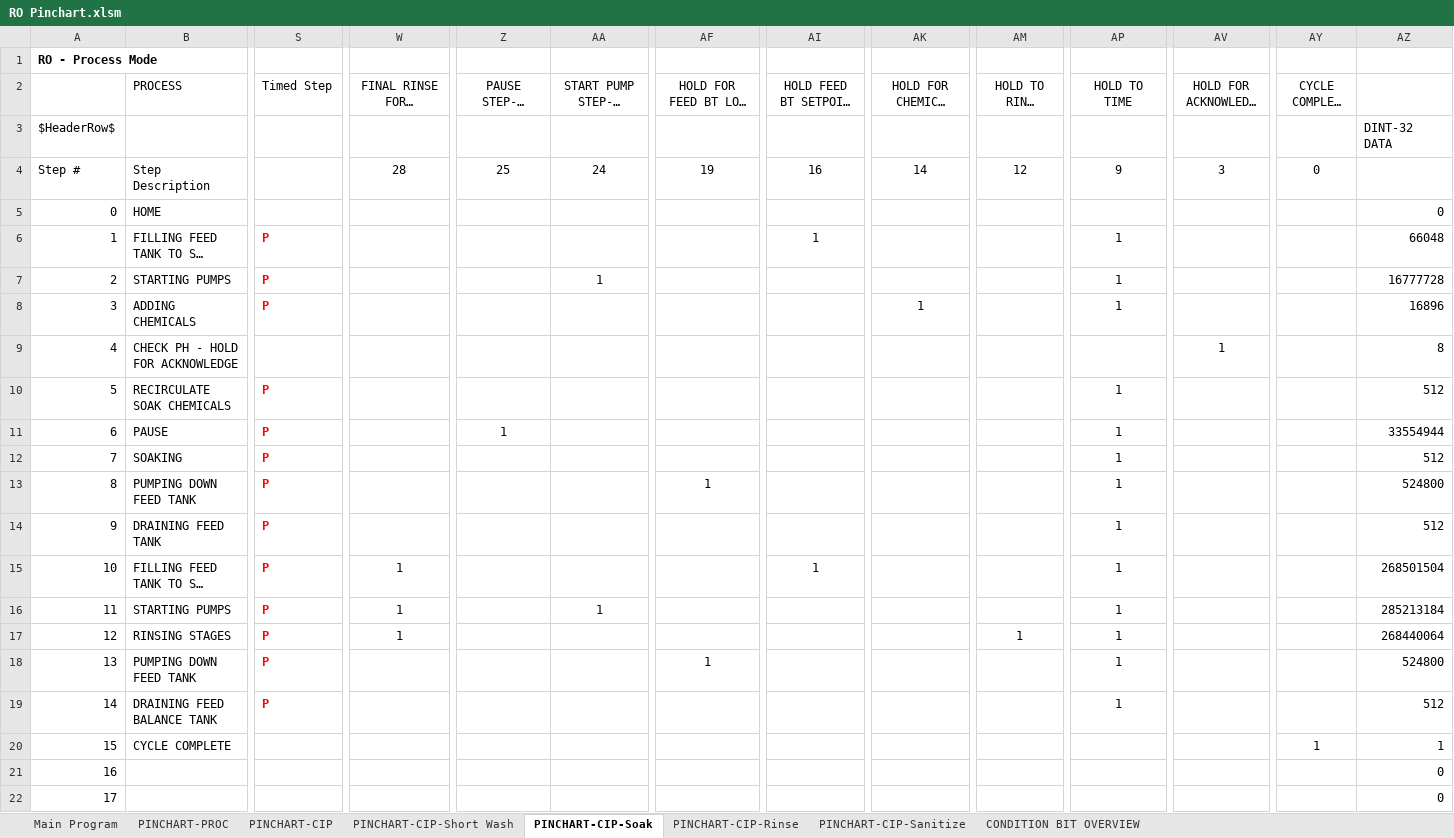
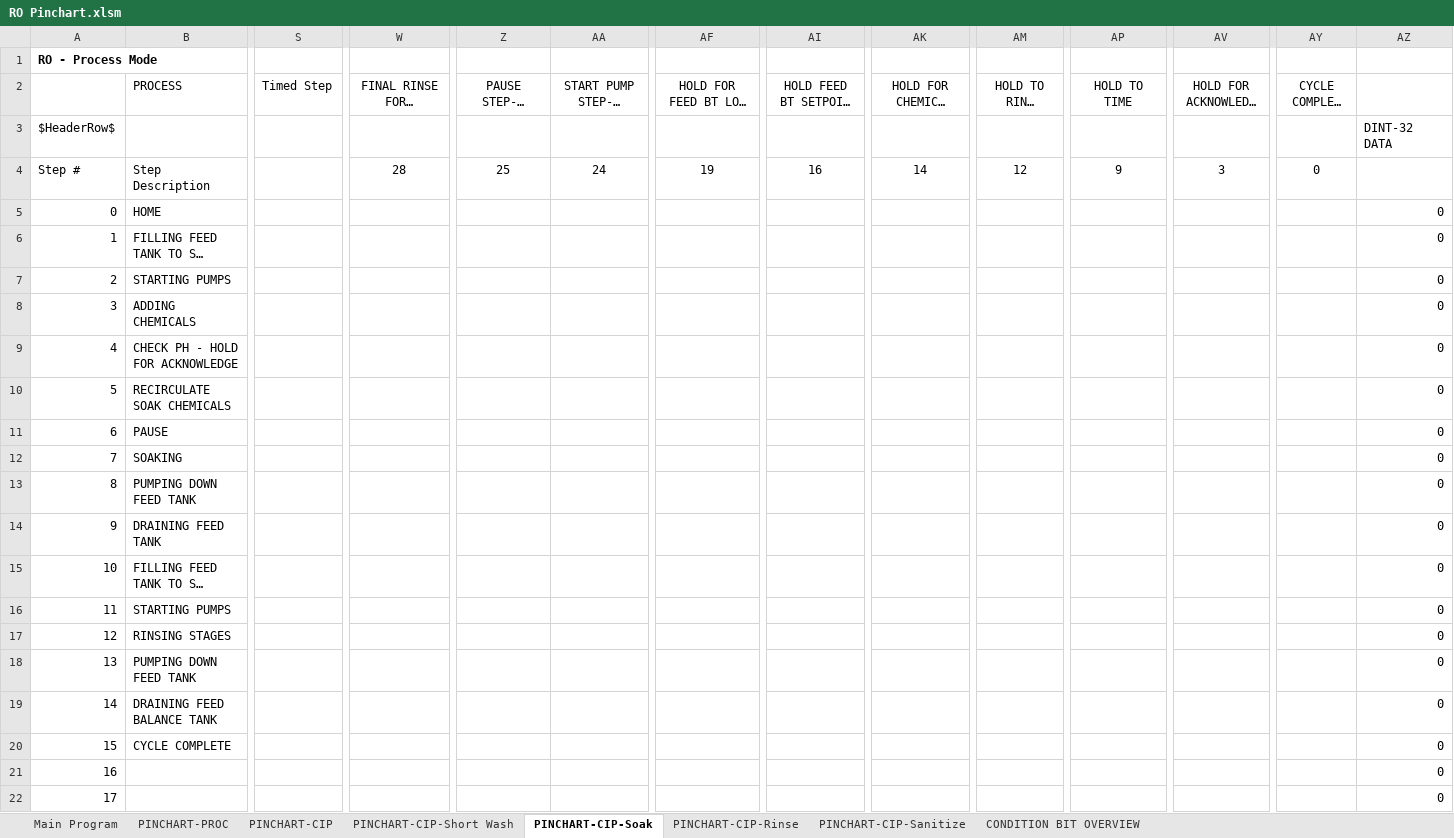
Before and after one commit to ccscpanici/MTPyPinchart, an Excel workbook: RO Pinchart.xlsm, sheet PINCHART-CIP-Soak, drawn as a sheet; only a part is shown, gaps mark what is left out; long unchanged cells end in …; values as stored, in another font and other column widths than the file's, no borders; charts and pictures and conditional formats not drawn; the diff names each change by its address in the sheet, - before the commit and + after, or states it on an @@ line.

```diff
--- a/RO Pinchart.xlsm (sheet PINCHART-CIP-Soak)
+++ b/RO Pinchart.xlsm (sheet PINCHART-CIP-Soak)
-S6:S8 (Timed Step): P
+S6:S8 (Timed Step): (empty)
-AI6 (HOLD FEED BT SETPOINT LEVEL): 1
+AI6 (HOLD FEED BT SETPOINT LEVEL): (empty)
-AP6:AP8 (HOLD TO TIME): 1
+AP6:AP8 (HOLD TO TIME): (empty)
-AZ6: 66048
+AZ6: 0
-AA7 (START PUMP STEP-30 SECONDS): 1
+AA7 (START PUMP STEP-30 SECONDS): (empty)
-AZ7: 16777728
+AZ7: 0
-AK8 (HOLD FOR CHEMICAL ADDITION): 1
+AK8 (HOLD FOR CHEMICAL ADDITION): (empty)
-AZ8: 16896
+AZ8: 0
-AV9 (HOLD FOR ACKNOWLEDGE PB): 1
+AV9 (HOLD FOR ACKNOWLEDGE PB): (empty)
-AZ9: 8
+AZ9: 0
-S10:S19 (Timed Step): P
+S10:S19 (Timed Step): (empty)
-AP10:AP19 (HOLD TO TIME): 1
+AP10:AP19 (HOLD TO TIME): (empty)
-AZ10: 512
+AZ10: 0
-Z11 (PAUSE STEP-10 SECONDS): 1
+Z11 (PAUSE STEP-10 SECONDS): (empty)
-AZ11: 33554944
+AZ11: 0
-AZ12: 512
+AZ12: 0
-AF13: 1
+AF13: (empty)
-AZ13: 524800
+AZ13: 0
-AZ14: 512
+AZ14: 0
-W15:W17 (FINAL RINSE FORCE POTABLE ONLY): 1
+W15:W17 (FINAL RINSE FORCE POTABLE ONLY): (empty)
-AI15 (HOLD FEED BT SETPOINT LEVEL): 1
+AI15 (HOLD FEED BT SETPOINT LEVEL): (empty)
-AZ15: 268501504
+AZ15: 0
-AA16 (START PUMP STEP-30 SECONDS): 1
+AA16 (START PUMP STEP-30 SECONDS): (empty)
-AZ16: 285213184
+AZ16: 0
-AM17 (HOLD TO RINSE TOTAL): 1
+AM17 (HOLD TO RINSE TOTAL): (empty)
-AZ17: 268440064
+AZ17: 0
-AF18: 1
+AF18: (empty)
-AZ18: 524800
+AZ18: 0
-AZ19: 512
+AZ19: 0
-AY20 (CYCLE COMPLETE =1): 1
+AY20 (CYCLE COMPLETE =1): (empty)
-AZ20: 1
+AZ20: 0
```
Also changed, not shown: sheet PINCHART-PROC, sheet PINCHART-CIP, sheet PINCHART-CIP-Short Wash, sheet PINCHART-CIP-Sanitize, sheet PINCHART-CIP-Rinse, 4 other files.
